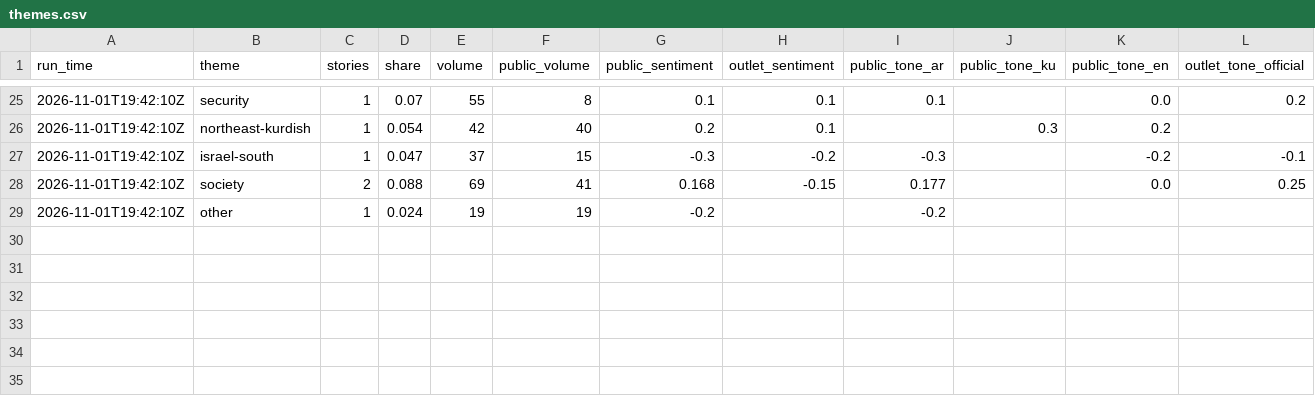
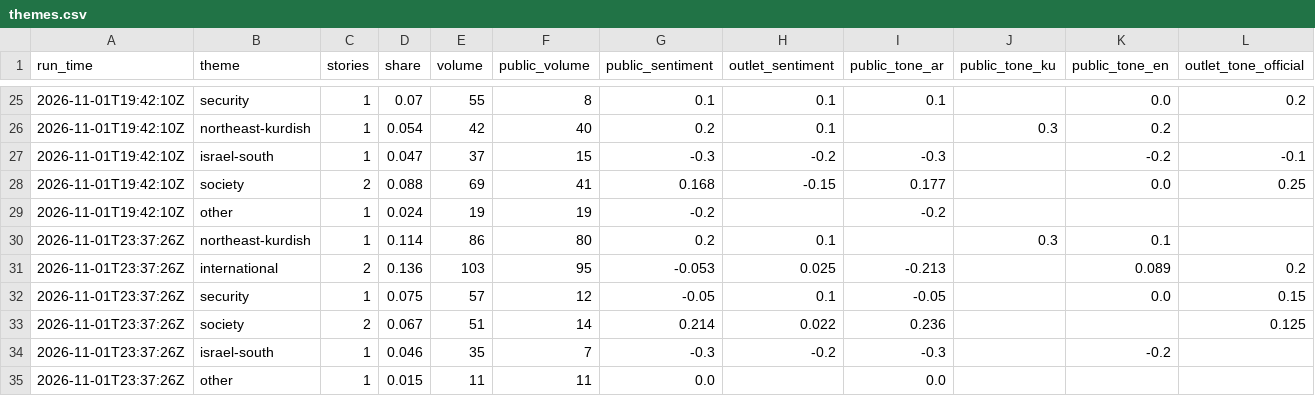
Before and after one commit to Brunopomodoro/syria-narrative-tracker, a CSV file: data/exports/2026-11/themes.csv, drawn as a sheet; only a part is shown, gaps mark what is left out; rows hold the shown columns only; the diff names each change by its address in the sheet, - before the commit and + after, or states it on an @@ line.

```diff
--- a/data/exports/2026-11/themes.csv
+++ b/data/exports/2026-11/themes.csv
+row 30: 2026-11-01T23:37:26Z | northeast-kurdish | 1 | 0.114 | 86 | 80 | 0.2 | 0.1 |  | 0.3 | 0.1
+row 31: 2026-11-01T23:37:26Z | international | 2 | 0.136 | 103 | 95 | -0.053 | 0.025 | -0.213 |  | 0.089 | 0.2
+row 32: 2026-11-01T23:37:26Z | security | 1 | 0.075 | 57 | 12 | -0.05 | 0.1 | -0.05 |  | 0.0 | 0.15
+row 33: 2026-11-01T23:37:26Z | society | 2 | 0.067 | 51 | 14 | 0.214 | 0.022 | 0.236 |  |  | 0.125
+row 34: 2026-11-01T23:37:26Z | israel-south | 1 | 0.046 | 35 | 7 | -0.3 | -0.2 | -0.3 |  | -0.2
+row 35: 2026-11-01T23:37:26Z | other | 1 | 0.015 | 11 | 11 | 0.0 |  | 0.0
```
Also changed, not shown: data/exports/2026-11/runs.csv, 47 other files.
